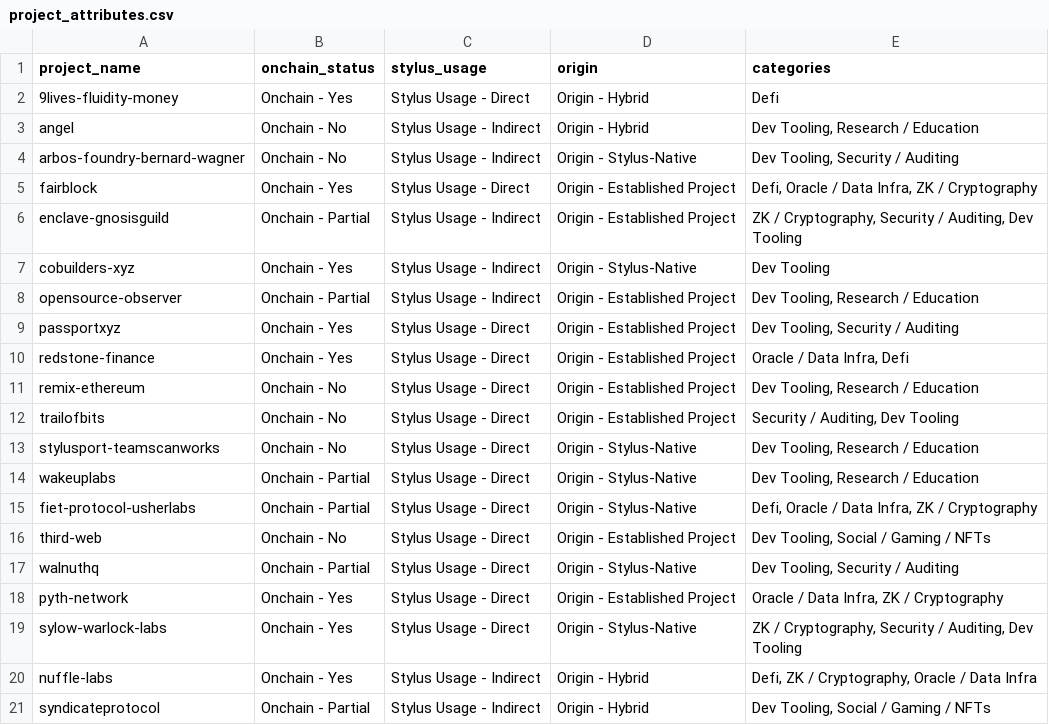
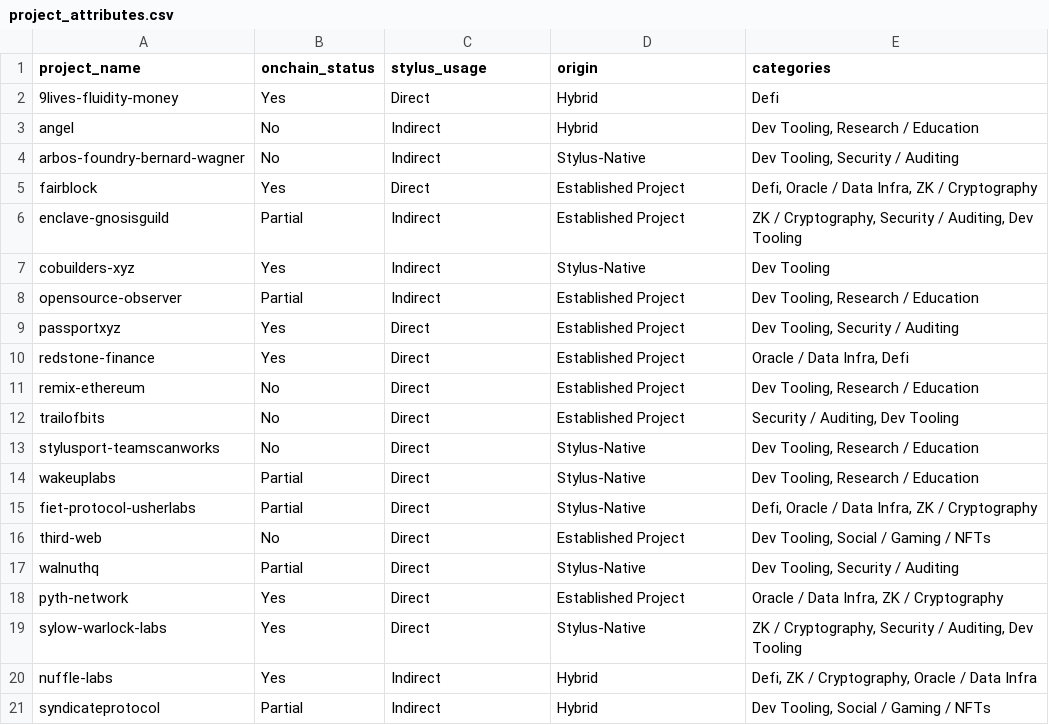
Before and after one commit to rohitmalekar/stylus-dashboard, a CSV file: data/project_attributes.csv, drawn as a sheet; only a part is shown; the diff covers the shown part only.

```diff
--- a/data/project_attributes.csv
+++ b/data/project_attributes.csv
@@ -1,21 +1,21 @@
 project_name,onchain_status,stylus_usage,origin,categories
-9lives-fluidity-money,"Onchain - Yes","Stylus Usage - Direct","Origin - Hybrid","Defi"
-angel,"Onchain - No","Stylus Usage - Indirect","Origin - Hybrid","Dev Tooling, Research / Education"
-arbos-foundry-bernard-wagner,"Onchain - No","Stylus Usage - Indirect","Origin - Stylus-Native","Dev Tooling, Security / Auditing"
-fairblock,"Onchain - Yes","Stylus Usage - Direct","Origin - Established Project","Defi, Oracle / Data Infra, ZK / Cryptography"
-enclave-gnosisguild,"Onchain - Partial","Stylus Usage - Indirect","Origin - Established Project","ZK / Cryptography, Security / Auditing, Dev Tooling"
-cobuilders-xyz,"Onchain - Yes","Stylus Usage - Indirect","Origin - Stylus-Native","Dev Tooling"
-opensource-observer,"Onchain - Partial","Stylus Usage - Indirect","Origin - Established Project","Dev Tooling, Research / Education"
-passportxyz,"Onchain - Yes","Stylus Usage - Direct","Origin - Established Project","Dev Tooling, Security / Auditing"
-redstone-finance,"Onchain - Yes","Stylus Usage - Direct","Origin - Established Project","Oracle / Data Infra, Defi"
-remix-ethereum,"Onchain - No","Stylus Usage - Direct","Origin - Established Project","Dev Tooling, Research / Education"
-trailofbits,"Onchain - No","Stylus Usage - Direct","Origin - Established Project","Security / Auditing, Dev Tooling"
-stylusport-teamscanworks,"Onchain - No","Stylus Usage - Direct","Origin - Stylus-Native","Dev Tooling, Research / Education"
-wakeuplabs,"Onchain - Partial","Stylus Usage - Direct","Origin - Stylus-Native","Dev Tooling, Research / Education"
-fiet-protocol-usherlabs,"Onchain - Partial","Stylus Usage - Direct","Origin - Stylus-Native","Defi, Oracle / Data Infra, ZK / Cryptography"
-third-web,"Onchain - No","Stylus Usage - Direct","Origin - Established Project","Dev Tooling, Social / Gaming / NFTs"
-walnuthq,"Onchain - Partial","Stylus Usage - Direct","Origin - Stylus-Native","Dev Tooling, Security / Auditing"
-pyth-network,"Onchain - Yes","Stylus Usage - Direct","Origin - Established Project","Oracle / Data Infra, ZK / Cryptography"
-sylow-warlock-labs,"Onchain - Yes","Stylus Usage - Direct","Origin - Stylus-Native","ZK / Cryptography, Security / Auditing, Dev Tooling"
-nuffle-labs,"Onchain - Yes","Stylus Usage - Indirect","Origin - Hybrid","Defi, ZK / Cryptography, Oracle / Data Infra"
-syndicateprotocol,"Onchain - Partial","Stylus Usage - Indirect","Origin - Hybrid","Dev Tooling, Social / Gaming / NFTs"
+9lives-fluidity-money,"Yes","Direct","Hybrid","Defi"
+angel,"No","Indirect","Hybrid","Dev Tooling, Research / Education"
+arbos-foundry-bernard-wagner,"No","Indirect","Stylus-Native","Dev Tooling, Security / Auditing"
+fairblock,"Yes","Direct","Established Project","Defi, Oracle / Data Infra, ZK / Cryptography"
+enclave-gnosisguild,"Partial","Indirect","Established Project","ZK / Cryptography, Security / Auditing, Dev Tooling"
+cobuilders-xyz,"Yes","Indirect","Stylus-Native","Dev Tooling"
+opensource-observer,"Partial","Indirect","Established Project","Dev Tooling, Research / Education"
+passportxyz,"Yes","Direct","Established Project","Dev Tooling, Security / Auditing"
+redstone-finance,"Yes","Direct","Established Project","Oracle / Data Infra, Defi"
+remix-ethereum,"No","Direct","Established Project","Dev Tooling, Research / Education"
+trailofbits,"No","Direct","Established Project","Security / Auditing, Dev Tooling"
+stylusport-teamscanworks,"No","Direct","Stylus-Native","Dev Tooling, Research / Education"
+wakeuplabs,"Partial","Direct","Stylus-Native","Dev Tooling, Research / Education"
+fiet-protocol-usherlabs,"Partial","Direct","Stylus-Native","Defi, Oracle / Data Infra, ZK / Cryptography"
+third-web,"No","Direct","Established Project","Dev Tooling, Social / Gaming / NFTs"
+walnuthq,"Partial","Direct","Stylus-Native","Dev Tooling, Security / Auditing"
+pyth-network,"Yes","Direct","Established Project","Oracle / Data Infra, ZK / Cryptography"
+sylow-warlock-labs,"Yes","Direct","Stylus-Native","ZK / Cryptography, Security / Auditing, Dev Tooling"
+nuffle-labs,"Yes","Indirect","Hybrid","Defi, ZK / Cryptography, Oracle / Data Infra"
+syndicateprotocol,"Partial","Indirect","Hybrid","Dev Tooling, Social / Gaming / NFTs"
```
Also changed, not shown: 15 edited cells elsewhere in this file, data/stylus_dependencies_active_dev_monthly.csv, 8 other files.
